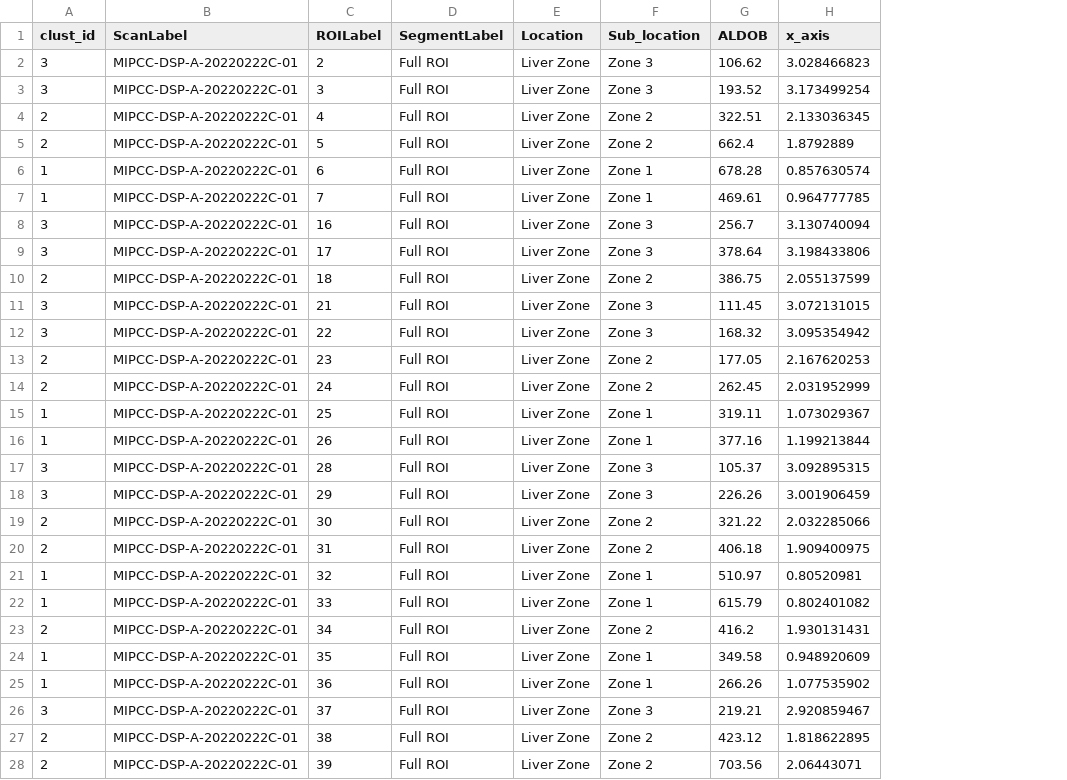
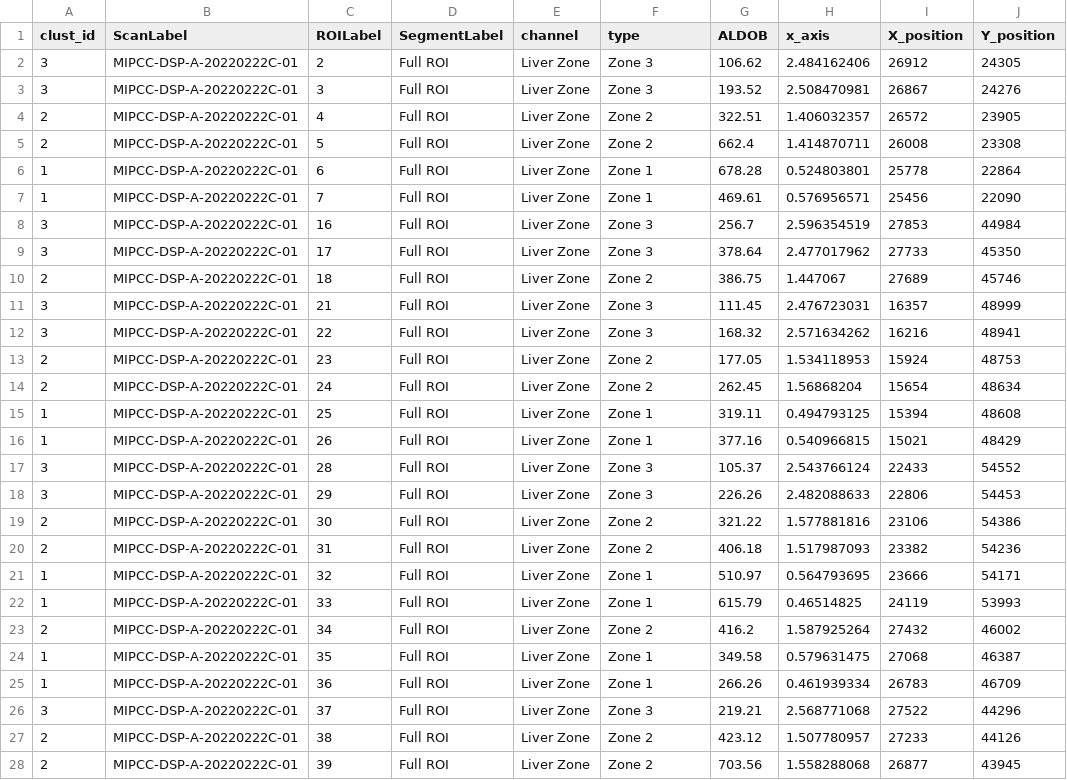
Before and after one commit to Nanostring-Biostats/HumanLiverStory, a CSV file: data/ALDOB.csv, drawn as a sheet; only a part is shown; the diff covers the shown part only; the diff names each change by its address in the sheet, - before the commit and + after, or states it on an @@ line.

```diff
--- a/data/ALDOB.csv
+++ b/data/ALDOB.csv
+column I (X_position), rows 2-28: 26912 | 26867 | 26572 | 26008 | 25778 | 25456 | 27853 | 27733 | 27689 | 16357 | 16216 | 15924 | 15654 | 15394 | 15021 | 22433 | 22806 | 23106 | 23382 | 23666 | 24119 | 27432 | 27068 | 26783 | 27522 | 27233 | 26877
+column J (Y_position), rows 2-28: 24305 | 24276 | 23905 | 23308 | 22864 | 22090 | 44984 | 45350 | 45746 | 48999 | 48941 | 48753 | 48634 | 48608 | 48429 | 54552 | 54453 | 54386 | 54236 | 54171 | 53993 | 46002 | 46387 | 46709 | 44296 | 44126 | 43945
-E1: Location
+E1: channel
-F1: Sub_location
+F1: type
-H2 (x_axis): 3.028466823
+H2 (x_axis): 2.484162406
-H3 (x_axis): 3.173499254
+H3 (x_axis): 2.508470981
-H4 (x_axis): 2.133036345
+H4 (x_axis): 1.406032357
-H5 (x_axis): 1.8792889
+H5 (x_axis): 1.414870711
-H6 (x_axis): 0.857630574
+H6 (x_axis): 0.524803801
-H7 (x_axis): 0.964777785
+H7 (x_axis): 0.576956571
-H8 (x_axis): 3.130740094
+H8 (x_axis): 2.596354519
-H9 (x_axis): 3.198433806
+H9 (x_axis): 2.477017962
-H10 (x_axis): 2.055137599
+H10 (x_axis): 1.447067
-H11 (x_axis): 3.072131015
+H11 (x_axis): 2.476723031
-H12 (x_axis): 3.095354942
+H12 (x_axis): 2.571634262
-H13 (x_axis): 2.167620253
+H13 (x_axis): 1.534118953
-H14 (x_axis): 2.031952999
+H14 (x_axis): 1.56868204
-H15 (x_axis): 1.073029367
+H15 (x_axis): 0.494793125
-H16 (x_axis): 1.199213844
+H16 (x_axis): 0.540966815
-H17 (x_axis): 3.092895315
+H17 (x_axis): 2.543766124
-H18 (x_axis): 3.001906459
+H18 (x_axis): 2.482088633
-H19 (x_axis): 2.032285066
+H19 (x_axis): 1.577881816
-H20 (x_axis): 1.909400975
+H20 (x_axis): 1.517987093
-H21 (x_axis): 0.80520981
+H21 (x_axis): 0.564793695
-H22 (x_axis): 0.802401082
+H22 (x_axis): 0.46514825
-H23 (x_axis): 1.930131431
+H23 (x_axis): 1.587925264
-H24 (x_axis): 0.948920609
+H24 (x_axis): 0.579631475
-H25 (x_axis): 1.077535902
+H25 (x_axis): 0.461939334
-H26 (x_axis): 2.920859467
+H26 (x_axis): 2.568771068
-H27 (x_axis): 1.818622895
+H27 (x_axis): 1.507780957
-H28 (x_axis): 2.06443071
+H28 (x_axis): 1.558288068
```
Also changed, not shown: 6 edited cells elsewhere in this file, data/CYP.csv, data/ZoneHeatmapAnnotation.csv, 8 other files.
